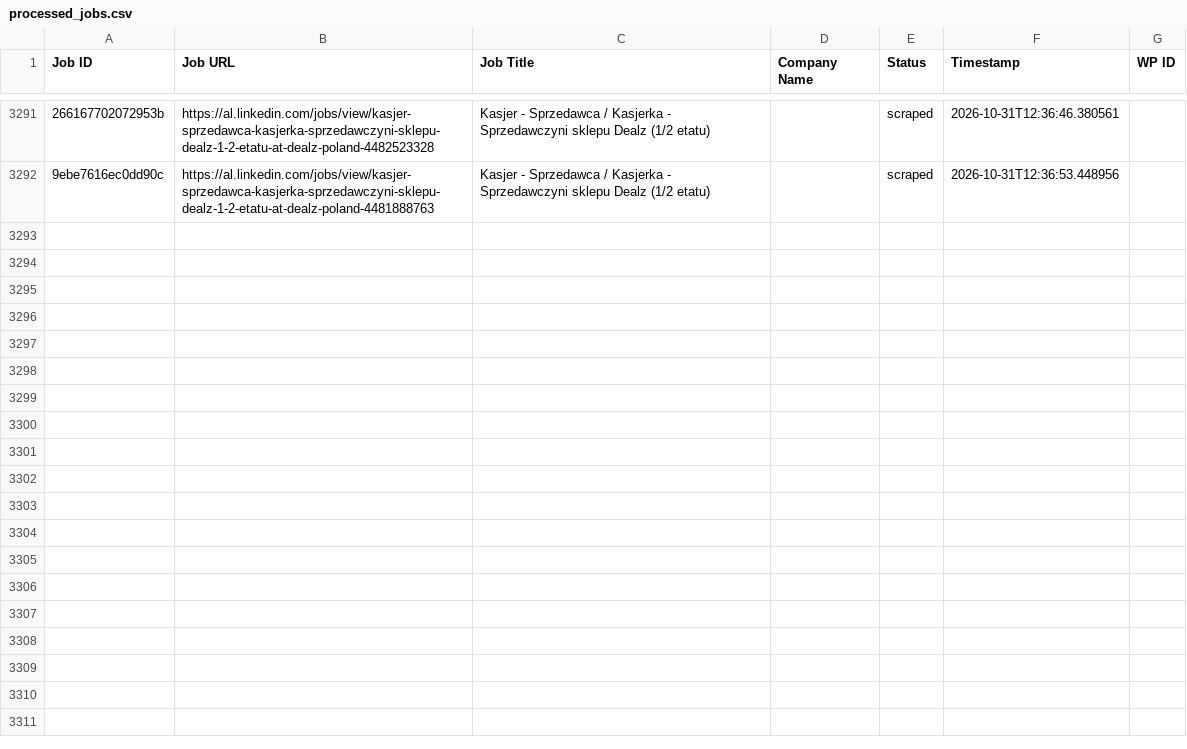
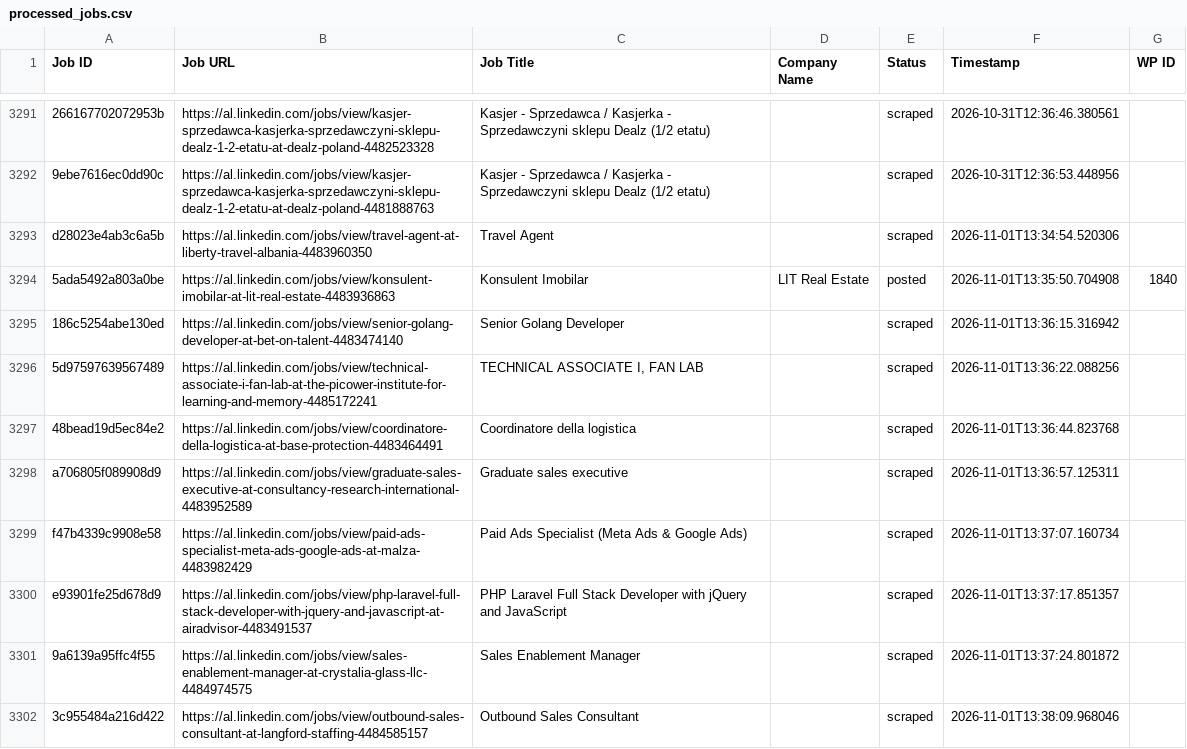
Before and after one commit to vindoky/al, a CSV file: processed_jobs.csv, drawn as a sheet; only a part is shown, gaps mark what is left out; the diff names each change by its address in the sheet, - before the commit and + after, or states it on an @@ line.

```diff
--- a/processed_jobs.csv
+++ b/processed_jobs.csv
+row 3293: d28023e4ab3c6a5b | https://al.linkedin.com/jobs/view/travel-agent-at-liberty-travel-albania-4483960350 | Travel Agent |  | scraped | 2026-11-01T13:34:54.520306
+row 3294: 5ada5492a803a0be | https://al.linkedin.com/jobs/view/konsulent-imobilar-at-lit-real-estate-4483936863 | Konsulent Imobilar | LIT Real Estate | posted | 2026-11-01T13:35:50.704908 | 1840
+row 3295: 186c5254abe130ed | https://al.linkedin.com/jobs/view/senior-golang-developer-at-bet-on-talent-4483474140 | Senior Golang Developer |  | scraped | 2026-11-01T13:36:15.316942
+row 3296: 5d97597639567489 | https://al.linkedin.com/jobs/view/technical-associate-i-fan-lab-at-the-picower-institute-for-learning-and-memory-4485172241 | TECHNICAL ASSOCIATE I, FAN LAB |  | scraped | 2026-11-01T13:36:22.088256
+row 3297: 48bead19d5ec84e2 | https://al.linkedin.com/jobs/view/coordinatore-della-logistica-at-base-protection-4483464491 | Coordinatore della logistica |  | scraped | 2026-11-01T13:36:44.823768
+row 3298: a706805f089908d9 | https://al.linkedin.com/jobs/view/graduate-sales-executive-at-consultancy-research-international-4483952589 | Graduate sales executive |  | scraped | 2026-11-01T13:36:57.125311
+row 3299: f47b4339c9908e58 | https://al.linkedin.com/jobs/view/paid-ads-specialist-meta-ads-google-ads-at-malza-4483982429 | Paid Ads Specialist (Meta Ads & Google Ads) |  | scraped | 2026-11-01T13:37:07.160734
+row 3300: e93901fe25d678d9 | https://al.linkedin.com/jobs/view/php-laravel-full-stack-developer-with-jquery-and-javascript-at-airadvisor-4483491537 | PHP Laravel Full Stack Developer with jQuery and JavaScript |  | scraped | 2026-11-01T13:37:17.851357
+row 3301: 9a6139a95ffc4f55 | https://al.linkedin.com/jobs/view/sales-enablement-manager-at-crystalia-glass-llc-4484974575 | Sales Enablement Manager |  | scraped | 2026-11-01T13:37:24.801872
+row 3302: 3c955484a216d422 | https://al.linkedin.com/jobs/view/outbound-sales-consultant-at-langford-staffing-4484585157 | Outbound Sales Consultant |  | scraped | 2026-11-01T13:38:09.968046
```
